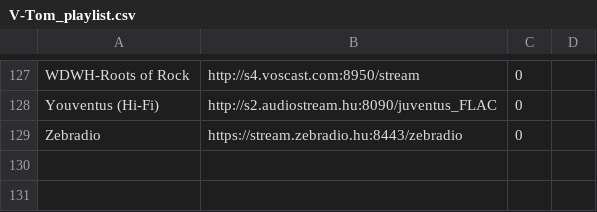
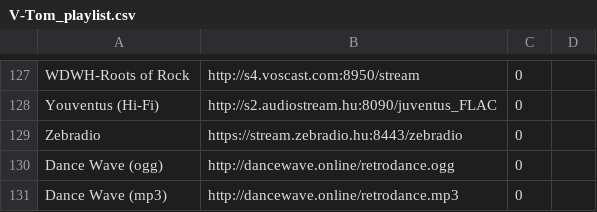
Before and after one commit to VaraiTamas/radioPlaylists, a CSV file: V-Tom_playlist.csv, drawn as a sheet; only a part is shown, gaps mark what is left out; the diff names each change by its address in the sheet, - before the commit and + after, or states it on an @@ line.

Commit message:
2026.06.29.

```diff
--- a/V-Tom_playlist.csv
+++ b/V-Tom_playlist.csv
+row 130: Dance Wave (ogg) | http://dancewave.online/retrodance.ogg | 0
+row 131: Dance Wave (mp3) | http://dancewave.online/retrodance.mp3 | 0
```
